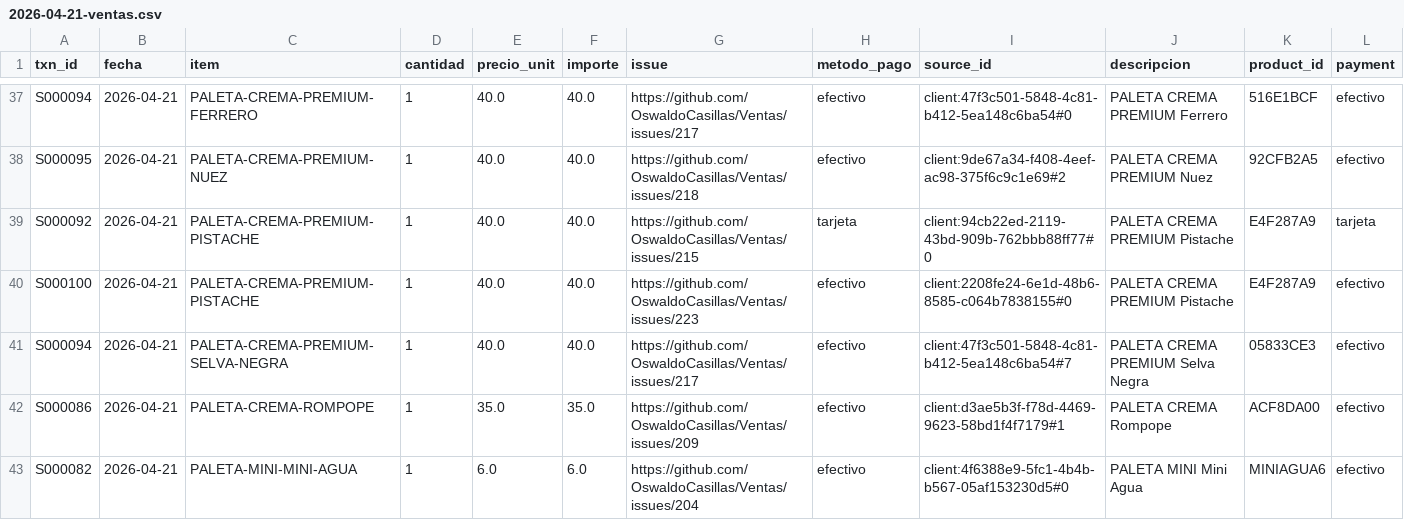
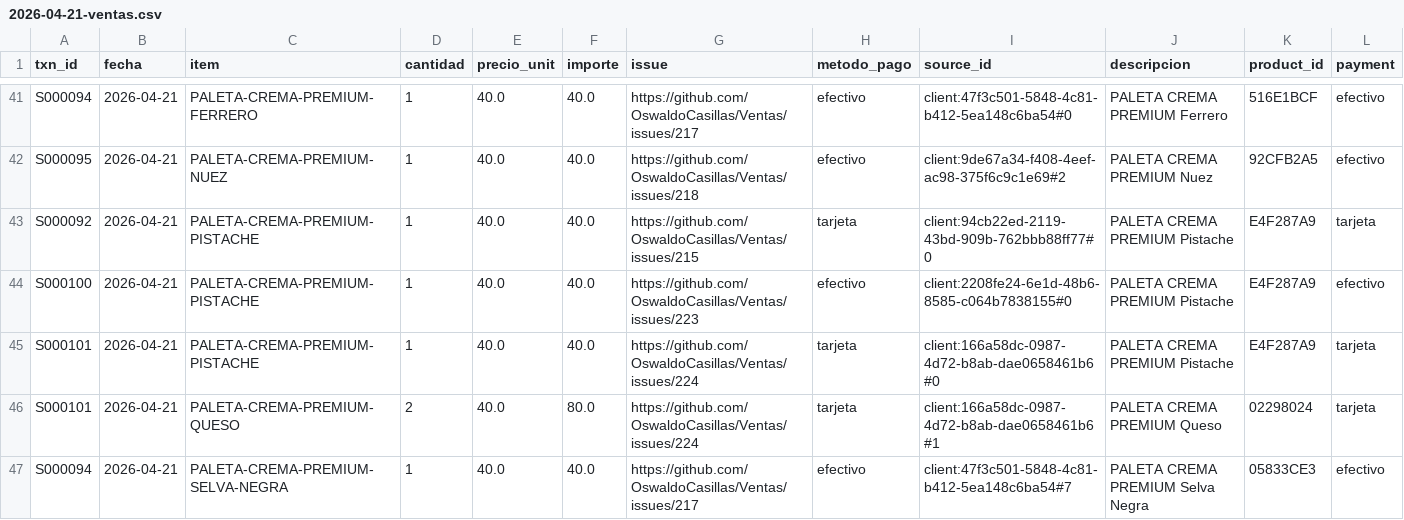
Before and after one commit to OswaldoCasillas/Ventas, a CSV file: docs/diario/2026-04-21-ventas.csv, drawn as a sheet; only a part is shown, gaps mark what is left out; the shorter side is filled out with more unchanged rows; the diff covers the shown part only; the diff names each change by its address in the sheet, - before the commit and + after, or states it on an @@ line.

```diff
--- a/docs/diario/2026-04-21-ventas.csv
+++ b/docs/diario/2026-04-21-ventas.csv
+row 45: S000101 | 2026-04-21 | PALETA-CREMA-PREMIUM-PISTACHE | 1 | 40.0 | 40.0 | https://github.com/OswaldoCasillas/Ventas/issues/224 | tarjeta | client:166a58dc-0987-4d72-b8ab-dae0658461b6#0 | PALETA CREMA PREMIUM Pistache | E4F287A9 | tarjeta
+row 46: S000101 | 2026-04-21 | PALETA-CREMA-PREMIUM-QUESO | 2 | 40.0 | 80.0 | https://github.com/OswaldoCasillas/Ventas/issues/224 | tarjeta | client:166a58dc-0987-4d72-b8ab-dae0658461b6#1 | PALETA CREMA PREMIUM Queso | 02298024 | tarjeta
```
Also changed, not shown: 5 added rows elsewhere in this file, data/inventory.csv, data/processed_events.csv, 7 other files.
